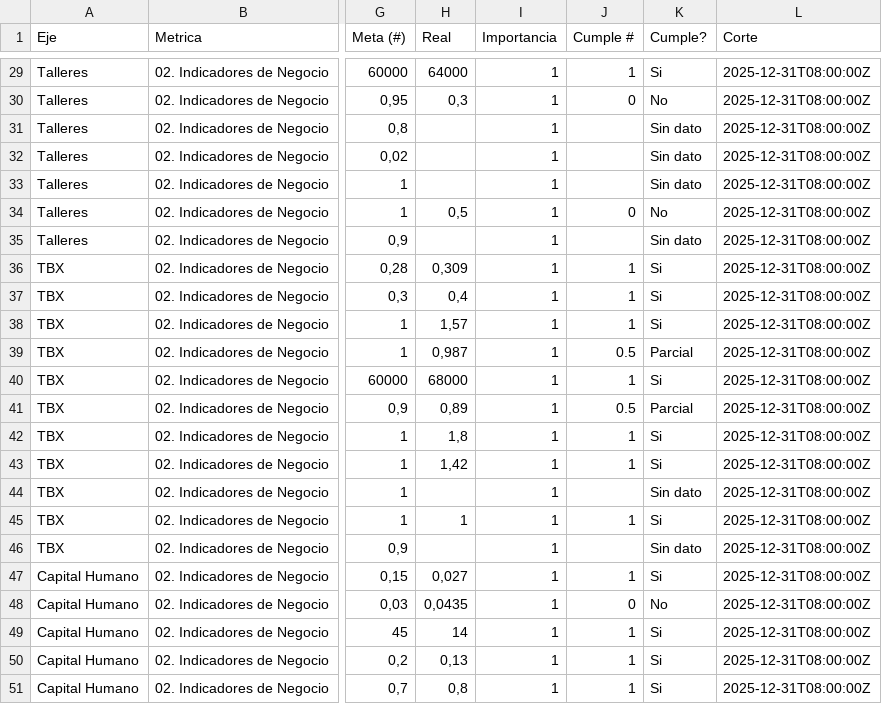
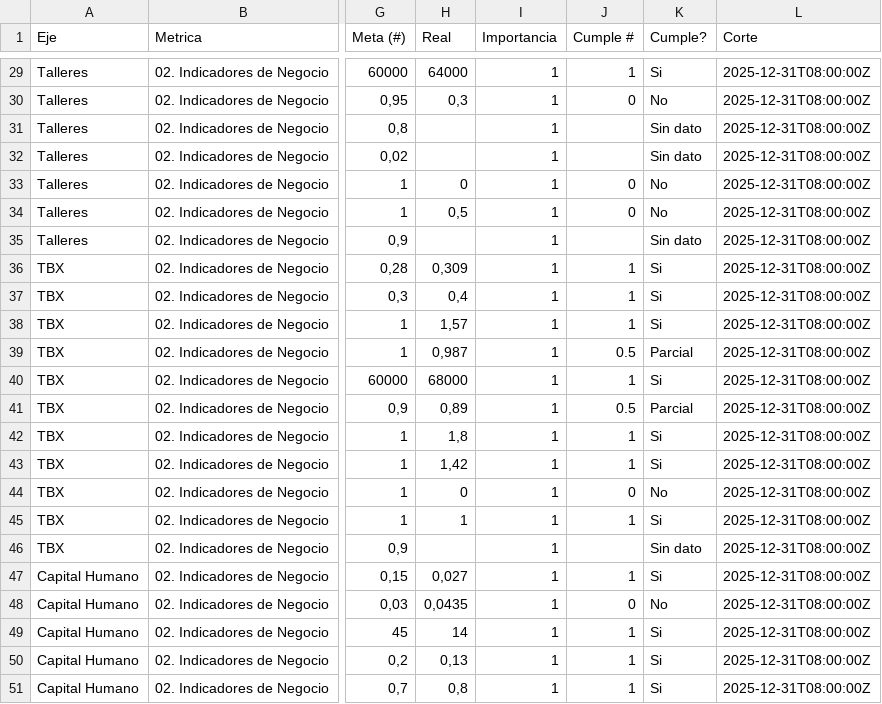
Before and after one commit to londonconsultingmx/sumimsacapitalhumanocompensacion, a CSV file: public/indicadores_2025.csv, drawn as a sheet; only a part is shown, gaps mark what is left out; the diff names each change by its address in the sheet, - before the commit and + after, or states it on an @@ line.

```diff
--- a/public/indicadores_2025.csv
+++ b/public/indicadores_2025.csv
-H33 (Real): (empty)
+H33 (Real): 0
-J33 (Cumple #): (empty)
+J33 (Cumple #): 0
-K33 (Cumple?): Sin dato
+K33 (Cumple?): No
-H44 (Real): (empty)
+H44 (Real): 0
-J44 (Cumple #): (empty)
+J44 (Cumple #): 0
-K44 (Cumple?): Sin dato
+K44 (Cumple?): No
```
Also changed, not shown: 12 other files.
